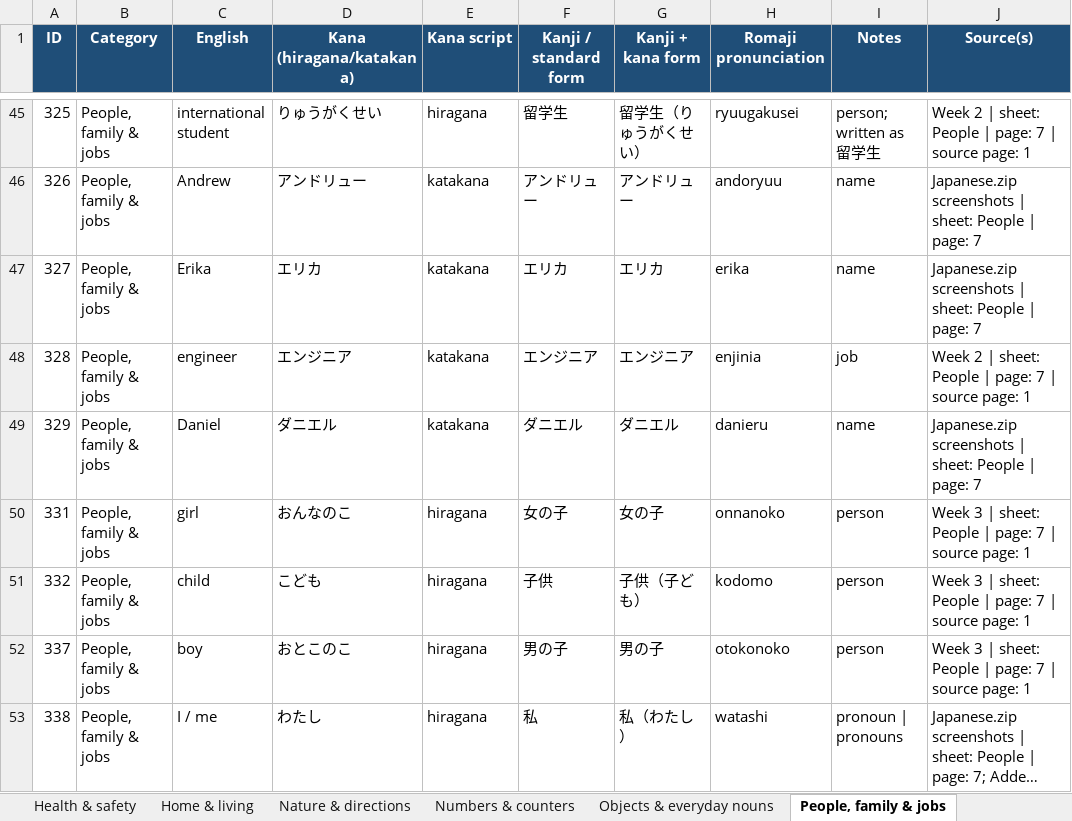
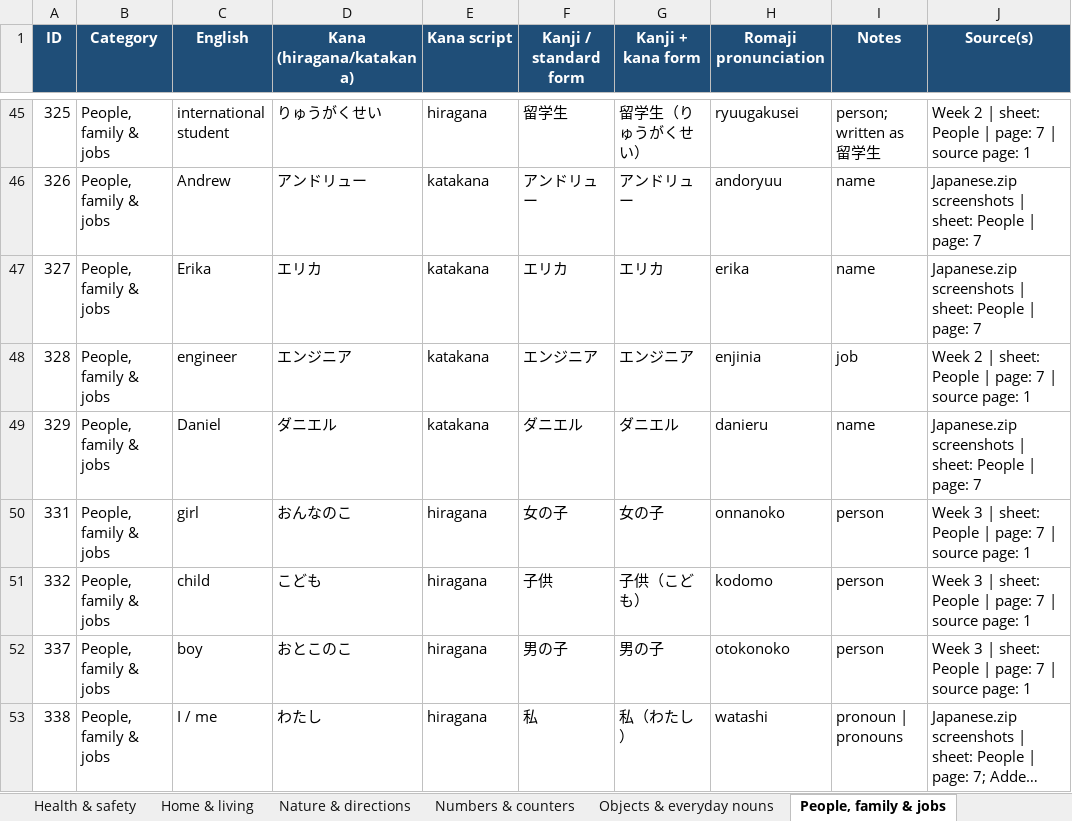
Before and after one commit to IMasterIIChiefI-IST/Japanese-Flash-Card-Game, an Excel workbook: japanese_vocabulary_by_category.xlsx, sheet People, family & jobs, drawn as a sheet; only a part is shown, gaps mark what is left out; long unchanged cells end in …; values as stored, in another font and other column widths than the file's, no borders; the diff names each change by its address in the sheet, - before the commit and + after, or states it on an @@ line.

```diff
--- a/japanese_vocabulary_by_category.xlsx (sheet People, family & jobs)
+++ b/japanese_vocabulary_by_category.xlsx (sheet People, family & jobs)
-G51 (Kanji + kana form): 子供（子ども）
+G51 (Kanji + kana form): 子供（こども）
```
Also changed, not shown: sheet Question & grammar words, sheet Health & safety, sheet Greetings & expressions, sheet Adjectives & descriptions.
